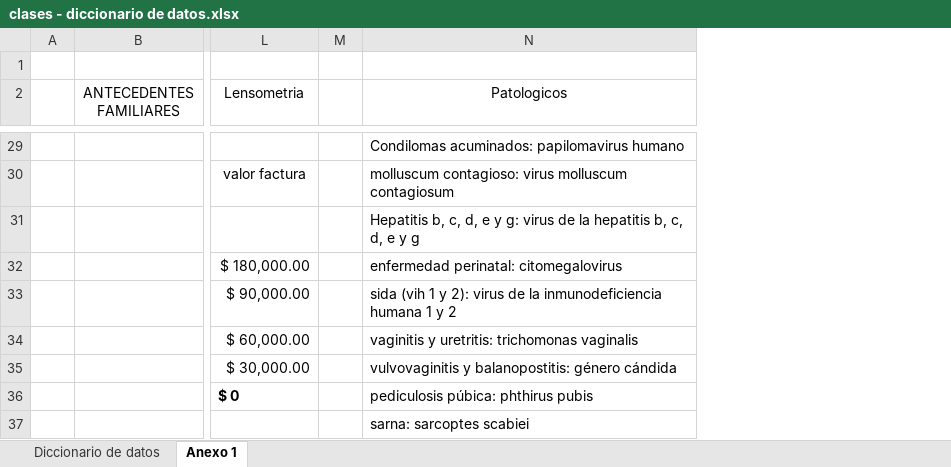
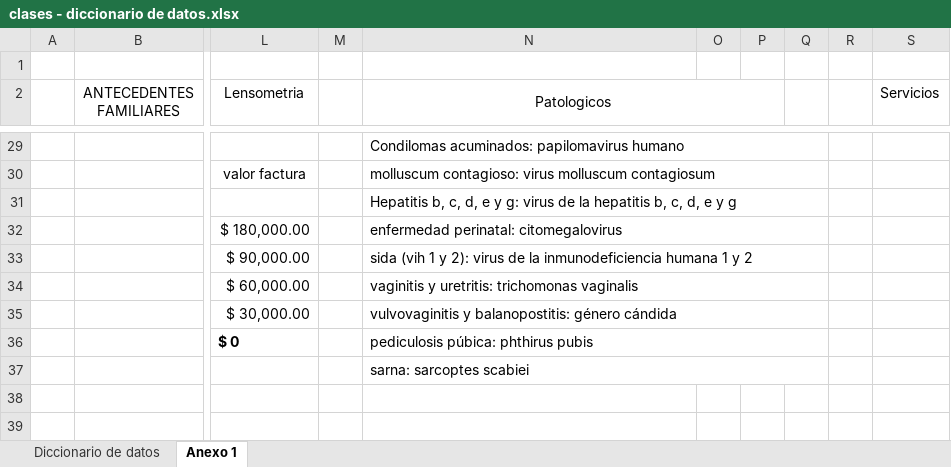
Before and after one commit to Solution-IPS-SENA/documentacion, an Excel workbook: documentacion desarrollado/clases - diccionario de datos.xlsx, sheet Anexo 1, drawn as a sheet; only a part is shown, gaps mark what is left out; values as stored, in another font and other column widths than the file's, no borders; the diff covers the shown part only; the diff names each change by its address in the sheet, - before the commit and + after, or states it on an @@ line.

```diff
--- a/documentacion desarrollado/clases - diccionario de datos.xlsx (sheet Anexo 1)
+++ b/documentacion desarrollado/clases - diccionario de datos.xlsx (sheet Anexo 1)
+column O, empty
+column P, empty
+column Q, empty
+column R, empty
+column S (Servicios), empty
+N2:P2 merged
+N29:Q29 merged
+N30:Q30 merged
+N31:Q31 merged
+N32:Q32 merged
+N33:Q33 merged
+N34:Q34 merged
+N35:Q35 merged
+N36:Q36 merged
+N37:Q37 merged
```
Also changed, not shown: merged cells elsewhere in this sheet, 5 other files.
